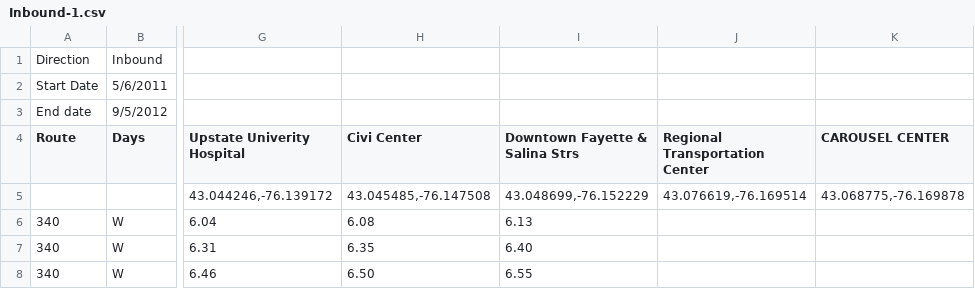
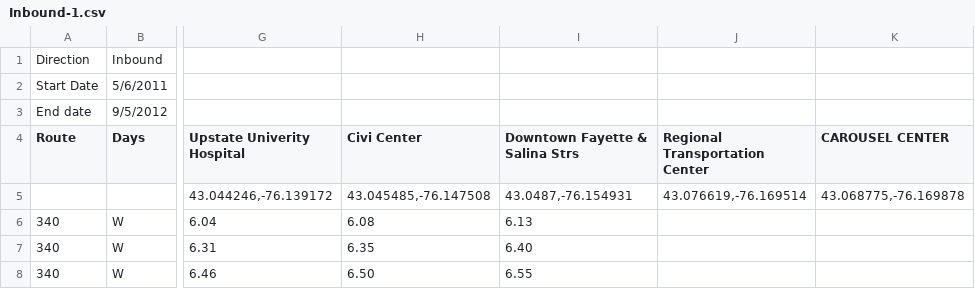
Before and after one commit to polar/buspass-builder, a CSV file: db/routes-2011-09-06/Network_CENTRO-SU/Route_340/Inbound-1.csv, drawn as a sheet; only a part is shown, gaps mark what is left out; the diff names each change by its address in the sheet, - before the commit and + after, or states it on an @@ line.

```diff
--- a/db/routes-2011-09-06/Network_CENTRO-SU/Route_340/Inbound-1.csv
+++ b/db/routes-2011-09-06/Network_CENTRO-SU/Route_340/Inbound-1.csv
-I5 (Downtown Fayette & Salina Strs): 43.048699,-76.152229
+I5 (Downtown Fayette & Salina Strs): 43.0487,-76.154931
```
Also changed, not shown: db/routes-2011-09-06/Network_CENTRO-SU/Route_240/JPTL-Outbound-fixed.csv, db/routes-2011-09-06/Network_CENTRO-SU/Route_340/JPTL-Inbound-fixed.csv, 1 other file.
